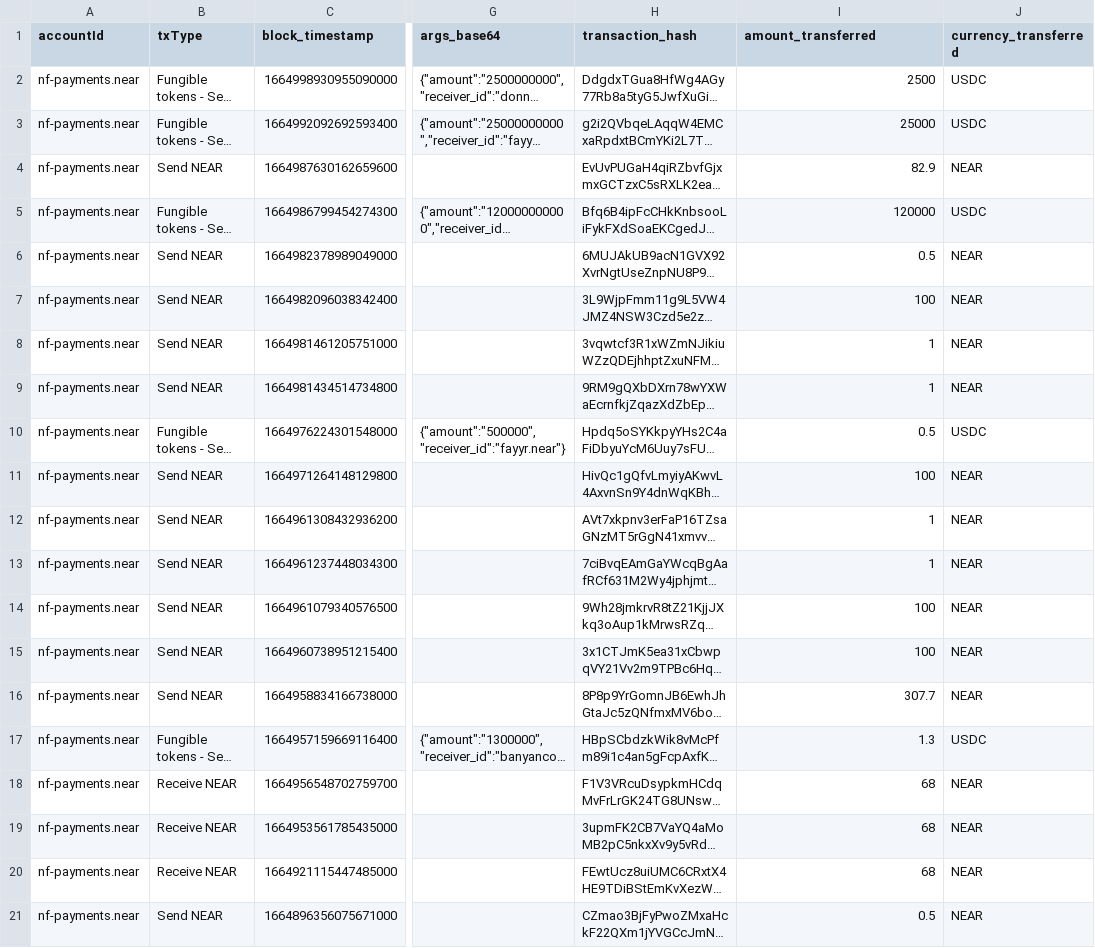
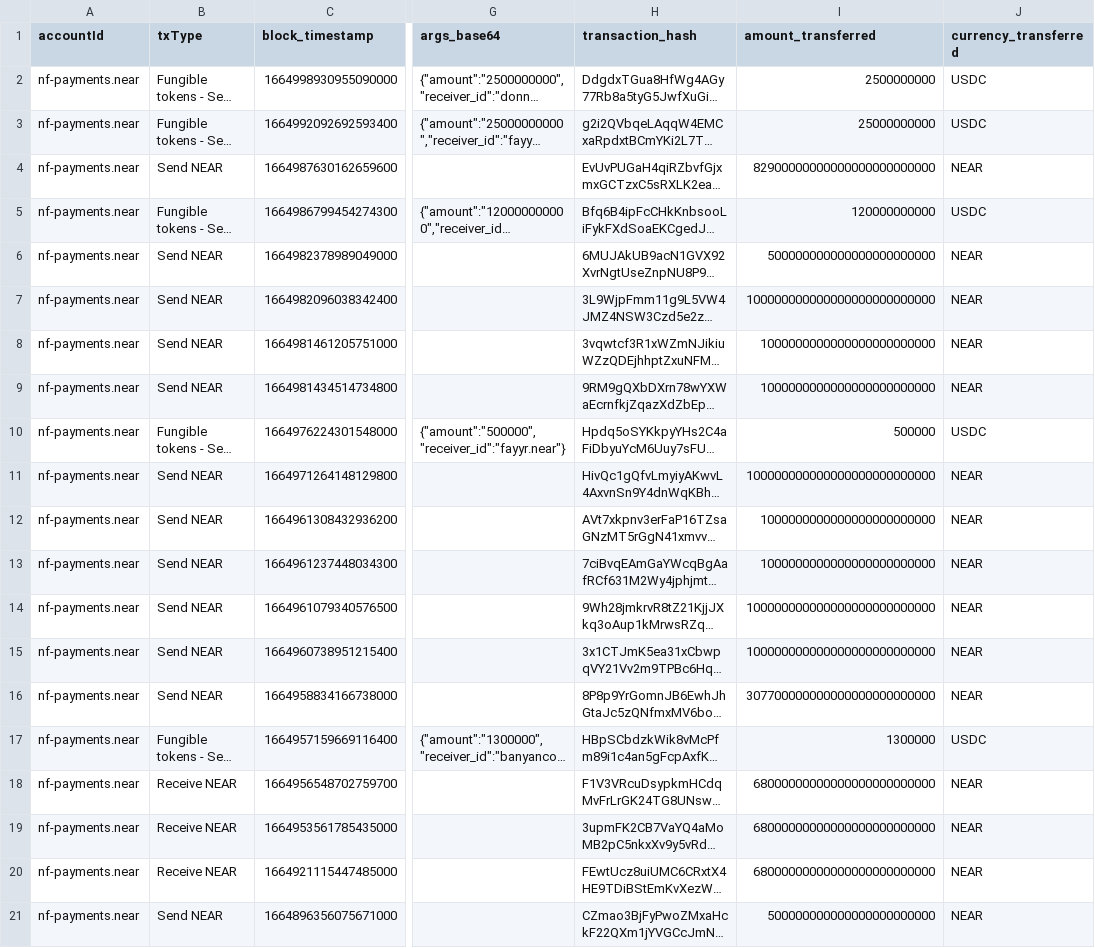
Before and after one commit to NEARFoundation/transaction-tracking-app-original, a CSV file: server/test_helpers/expectedOutput.csv, drawn as a sheet; only a part is shown, gaps mark what is left out; long unchanged cells end in …; the diff names each change by its address in the sheet, - before the commit and + after, or states it on an @@ line.

Commit message:
stop using formatAmount; many tests in updateTransactions.test.ts now pass

```diff
--- a/server/test_helpers/expectedOutput.csv
+++ b/server/test_helpers/expectedOutput.csv
-I2 (amount_transferred): 2500
+I2 (amount_transferred): 2500000000
-I3 (amount_transferred): 25000
+I3 (amount_transferred): 25000000000
-I4 (amount_transferred): 82.9
+I4 (amount_transferred): 82900000000000000000000000
-I5 (amount_transferred): 120000
+I5 (amount_transferred): 120000000000
-I6 (amount_transferred): 0.5
+I6 (amount_transferred): 500000000000000000000000
-I7 (amount_transferred): 100
+I7 (amount_transferred): 100000000000000000000000000
-I8:I9 (amount_transferred): 1
+I8:I9 (amount_transferred): 1000000000000000000000000
-I10 (amount_transferred): 0.5
+I10 (amount_transferred): 500000
-I11 (amount_transferred): 100
+I11 (amount_transferred): 100000000000000000000000000
-I12:I13 (amount_transferred): 1
+I12:I13 (amount_transferred): 1000000000000000000000000
-I14:I15 (amount_transferred): 100
+I14:I15 (amount_transferred): 100000000000000000000000000
-I16 (amount_transferred): 307.7
+I16 (amount_transferred): 307700000000000000000000000
-I17 (amount_transferred): 1.3
+I17 (amount_transferred): 1300000
-I18:I20 (amount_transferred): 68
+I18:I20 (amount_transferred): 68000000000000000000000000
-I21 (amount_transferred): 0.5
+I21 (amount_transferred): 500000000000000000000000
```
Also changed, not shown: 5 other files.
